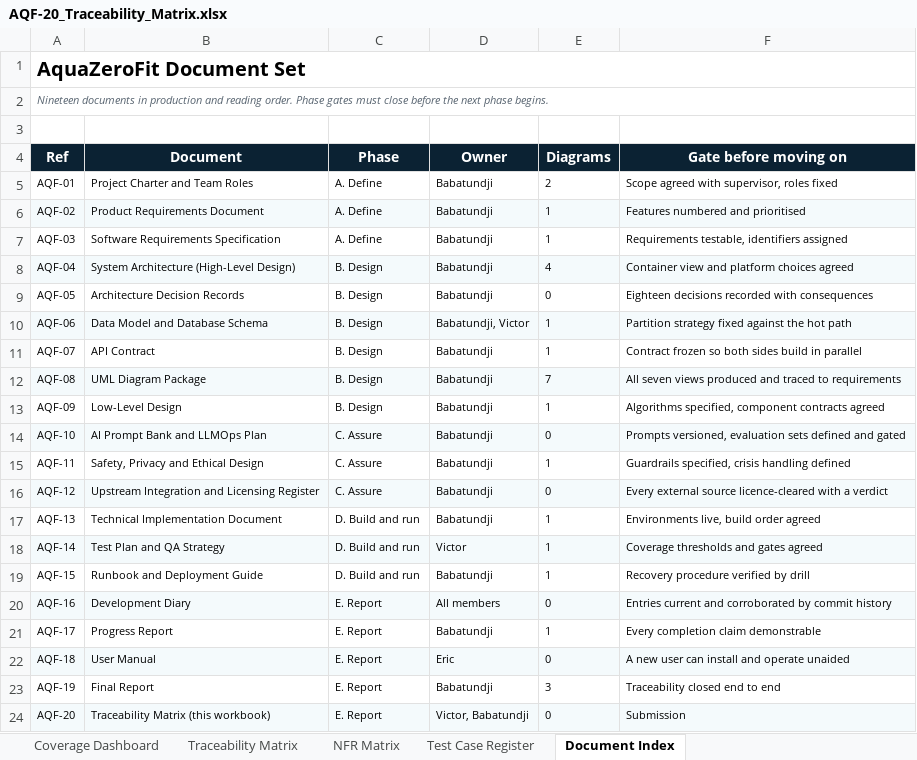
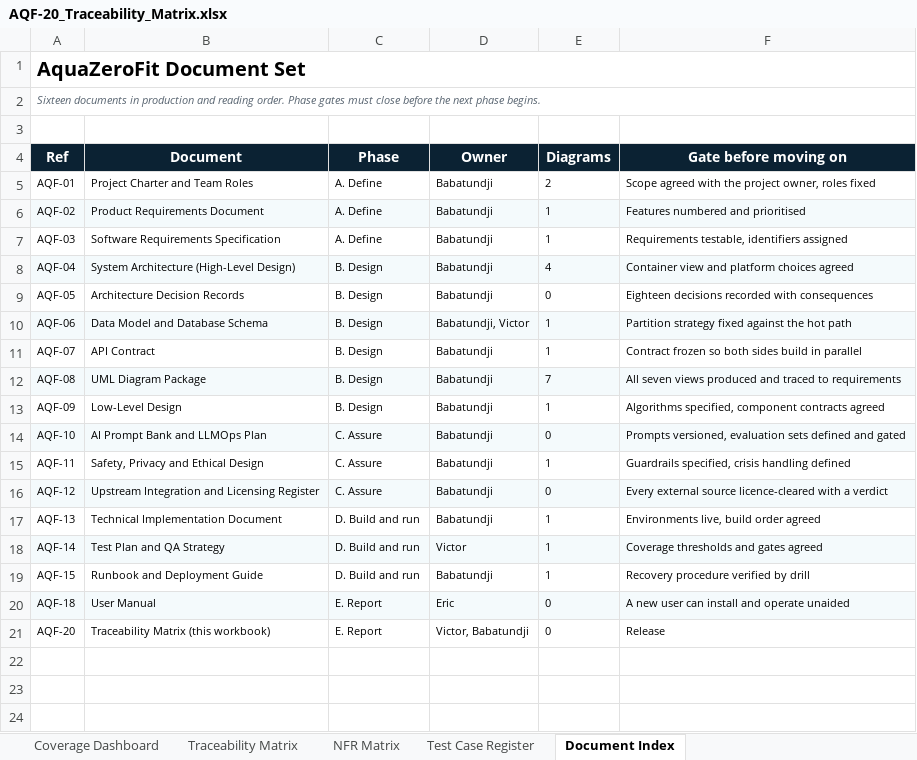
Before and after one commit to LuminaraDigital/aquazerofit, an Excel workbook: docs/specs/AQF-20_Traceability_Matrix.xlsx, sheet Document Index, drawn as a sheet; values as stored, in another font and other column widths than the file's, no borders; removed rows and columns are numbered as before the commit, all else as after; the diff names each change by its address in the sheet, - before the commit and + after, or states it on an @@ line.

```diff
--- a/docs/specs/AQF-20_Traceability_Matrix.xlsx (sheet Document Index)
+++ b/docs/specs/AQF-20_Traceability_Matrix.xlsx (sheet Document Index)
-A2 (Ref): Nineteen documents in…
+A2 (Ref): Sixteen documents in…
-F5 (Gate before moving on): Scope agreed with supervisor, roles fixed
+F5 (Gate before moving on): Scope agreed with the project owner, roles fixed
-row 20: AQF-16 | Development Diary | E. Report | All members | 0 | Entries current and corroborated by commit history
-row 21: AQF-17 | Progress Report | E. Report | Babatundji | 1 | Every completion claim demonstrable
-row 23: AQF-19 | Final Report | E. Report | Babatundji | 3 | Traceability closed end to end
-A21:F21 fill: #F4FAFC
+A21:F21 fill: none
-F21 (Gate before moving on): Submission
+F21 (Gate before moving on): Release
```
Also changed, not shown: sheet Coverage Dashboard, sheet Traceability Matrix, sheet Test Case Register, 15 other files.
